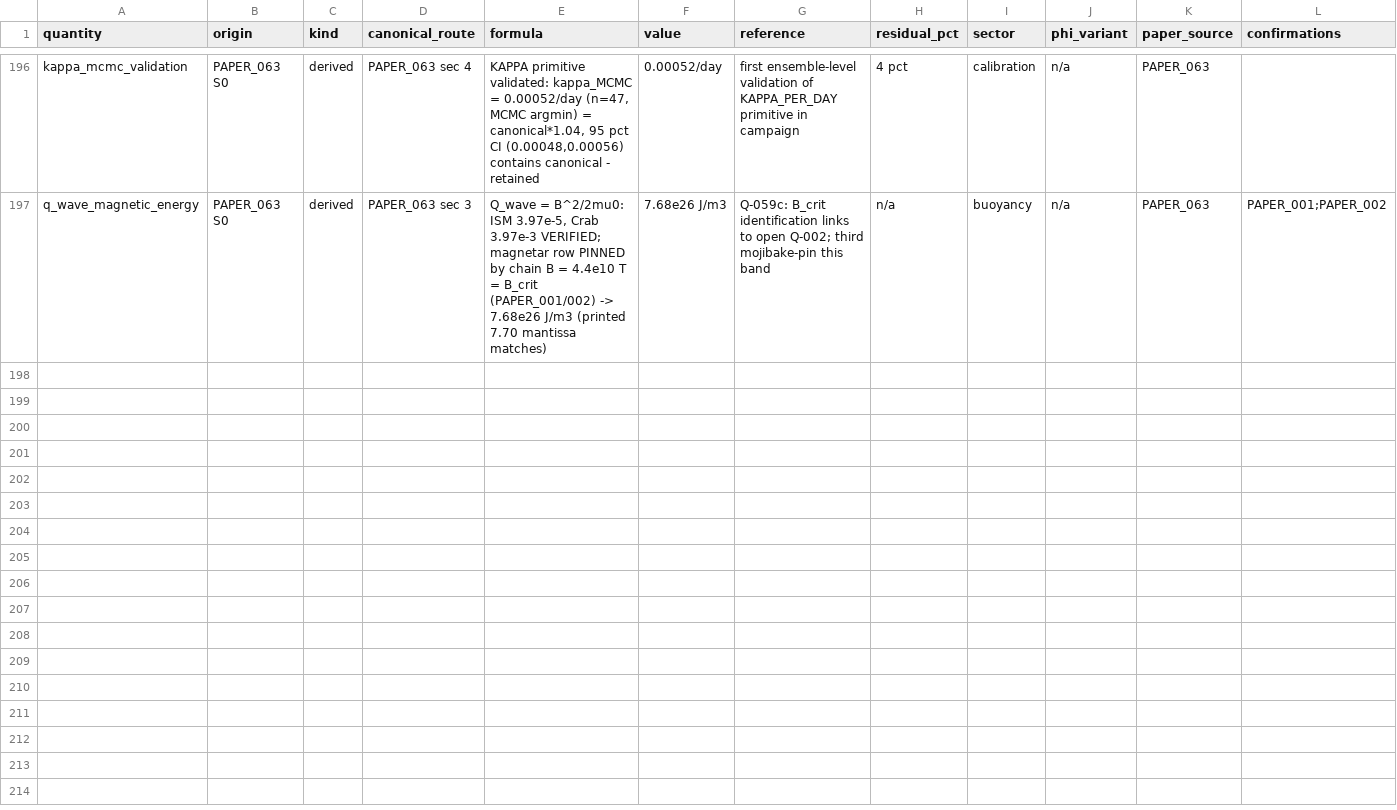
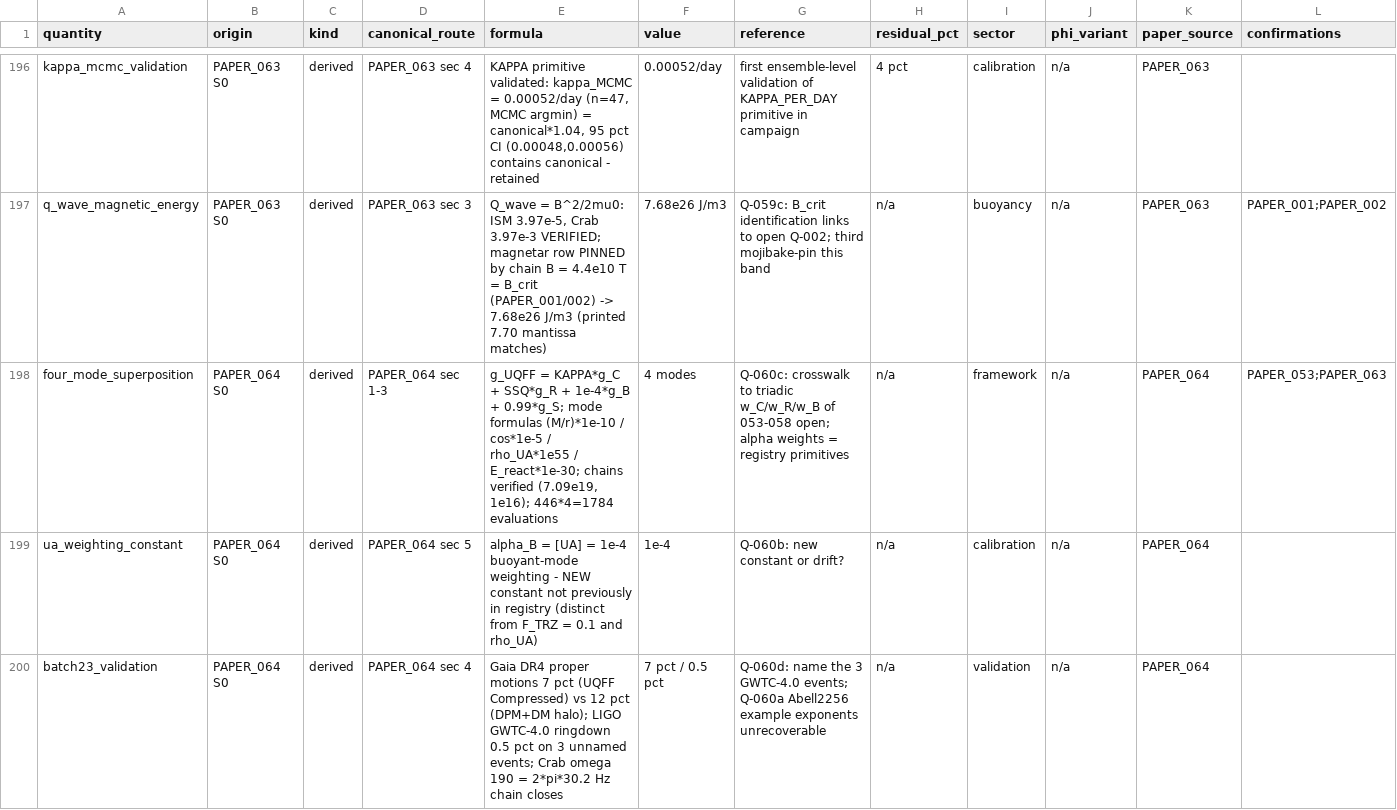
Before and after one commit to Daniel8Murphy0007/Star-Magic-Program, a CSV file: UNIFIED_REGISTRY.csv, drawn as a sheet; only a part is shown, gaps mark what is left out; rows hold the shown columns only; the diff names each change by its address in the sheet, - before the commit and + after, or states it on an @@ line.

Commit message:
v0.67.0 BAND 1: PAPER_064 wired - FOUR OPERATIONAL MODES FORMALIZED
PAPER_064 Four UQFF Operational Modes (OPEN_RULING Q-060):
  g_UQFF = alpha_C*g_Compressed + alpha_R*g_Resonant +
           alpha_B*g_Buoyant + alpha_S*g_Superconductive
  Mode formulas: (M/r)*1e-10 / cos(omega*t)*1e-5 / rho_UA*1e55 /
  E_react*1e-30.

  WEIGHTS IDENTIFIED AS REGISTRY PRIMITIVES: alpha_C = KAPPA
  (0.0005), alpha_R = SSQ (0.57), alpha_S = H_SCm (0.99);
  alpha_B = [UA] = 1e-4 is a NEW weighting constant (Q-060b).

  Chains VERIFIED: buoyant 7.09e-36*1e55 = 7.09e19; super
  1e46*1e-30 = 1e16; Crab Resonant closes EXACTLY (190 rad/s =
  2*pi*30.2 Hz, the real Crab spin); 446 modules * 4 = 1,784
  mode evaluations EXACT.

  Batch 23 validation record: Gaia DR4 proper motions 7 pct
  (beats 12 pct DPM+DM-halo); LIGO GWTC-4.0 ringdown 0.5 pct on
  3 events (unnamed - Q-060d). Self-consistency gate |g_C -
  g_UQFF| <= 3 sigma ties to PAPER_063's ensemble std.

Q-060 queued: Abell2256 example exponents unrecoverable; [UA] =
1e-4 canonize-or-drift; crosswalk of 4-mode sum to the triadic
w_C/w_R/w_B decomposition (053-058); name the 3 GWTC-4.0 events.

Gate 488 assertions 0 failures. Registry 202 rows / 389 edges / 68
citation ledgers. Wired 68/2,255 (10 clean, 58 OPEN_RULING).
Next: PAPER_065.

```diff
--- a/UNIFIED_REGISTRY.csv
+++ b/UNIFIED_REGISTRY.csv
+row 198: four_mode_superposition | PAPER_064 S0 | derived | PAPER_064 sec 1-3 | g_UQFF = KAPPA*g_C + SSQ*g_R + 1e-4*g_B + 0.99*g_S; mode formulas (M/r)*1e-10 / cos*1e-5 / rho_UA*1e55 / E_react*1e-30; chains verified (7.09e19, 1e16); 446*4=1784 evaluations | 4 modes | Q-060c: crosswalk to triadic w_C/w_R/w_B of 053-058 open; alpha weights = registry primitives | n/a | framework | n/a | PAPER_064 | PAPER_053;PAPER_063
+row 199: ua_weighting_constant | PAPER_064 S0 | derived | PAPER_064 sec 5 | alpha_B = [UA] = 1e-4 buoyant-mode weighting - NEW constant not previously in registry (distinct from F_TRZ = 0.1 and rho_UA) | 1e-4 | Q-060b: new constant or drift? | n/a | calibration | n/a | PAPER_064
+row 200: batch23_validation | PAPER_064 S0 | derived | PAPER_064 sec 4 | Gaia DR4 proper motions 7 pct (UQFF Compressed) vs 12 pct (DPM+DM halo); LIGO GWTC-4.0 ringdown 0.5 pct on 3 unnamed events; Crab omega 190 = 2*pi*30.2 Hz chain closes | 7 pct / 0.5 pct | Q-060d: name the 3 GWTC-4.0 events; Q-060a Abell2256 example exponents unrecoverable | n/a | validation | n/a | PAPER_064
```
Also changed, not shown: UNIFIED_REGISTRY_CORPUS_CITATIONS.csv, UNIFIED_REGISTRY_GRAPH.csv, 10 other files.
